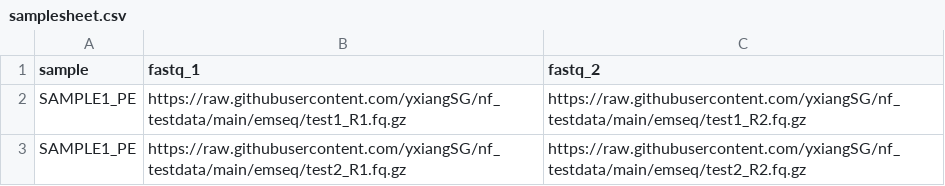
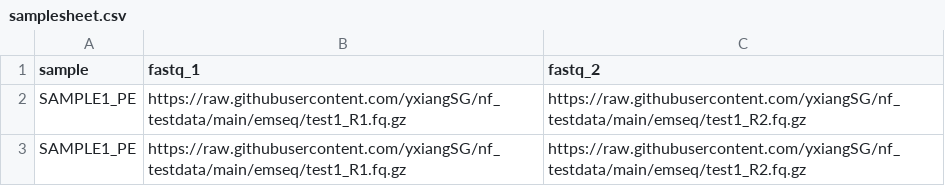
Before and after one commit to yxiangSG/nf_testdata, a CSV file: emseq/samplesheet.csv, drawn as a sheet.

Commit message:
duplicate

```diff
--- a/emseq/samplesheet.csv
+++ b/emseq/samplesheet.csv
@@ -2,2 +2,2 @@ sample,fastq_1,fastq_2
 SAMPLE1_PE,https://raw.githubusercontent.com/yxiangSG/nf_testdata/main/emseq/test1_R1.fq.gz,https://raw.githubusercontent.com/yxiangSG/nf_testdata/main/emseq/test1_R2.fq.gz
-SAMPLE1_PE,https://raw.githubusercontent.com/yxiangSG/nf_testdata/main/emseq/test2_R1.fq.gz,https://raw.githubusercontent.com/yxiangSG/nf_testdata/main/emseq/test2_R2.fq.gz
+SAMPLE1_PE,https://raw.githubusercontent.com/yxiangSG/nf_testdata/main/emseq/test1_R1.fq.gz,https://raw.githubusercontent.com/yxiangSG/nf_testdata/main/emseq/test1_R2.fq.gz
```
